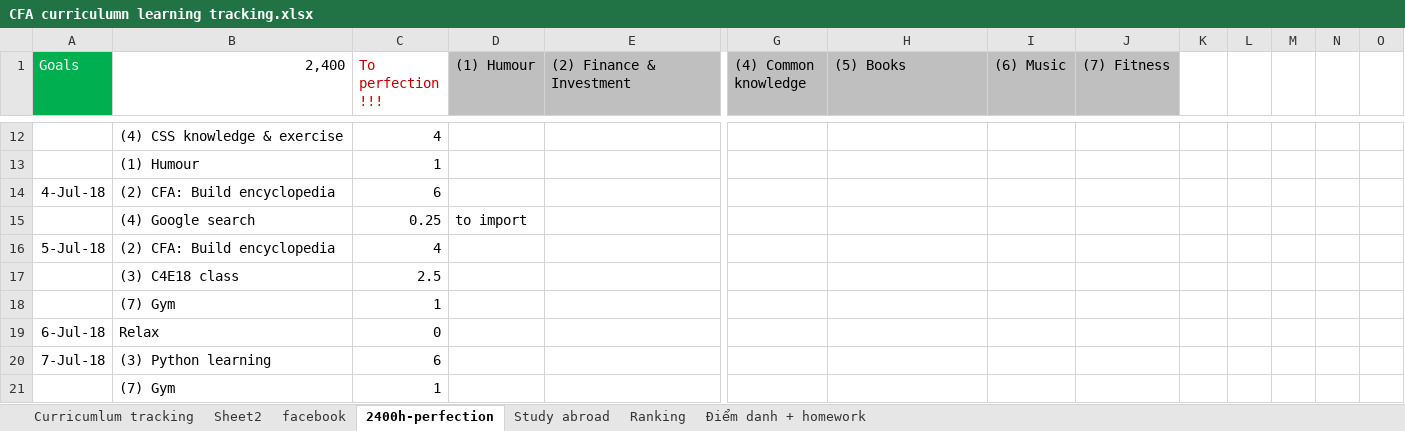
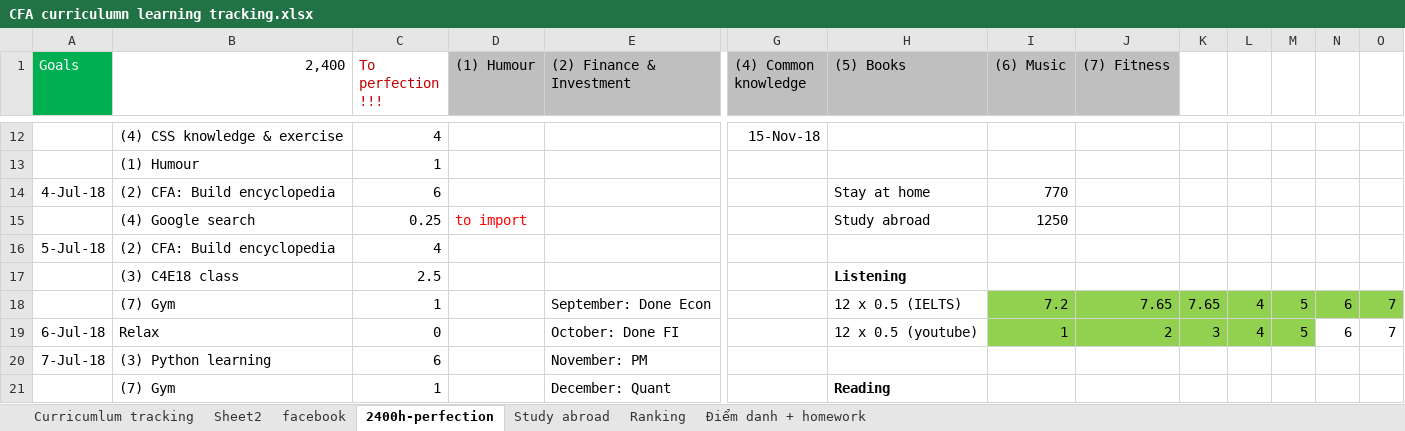
Before and after one commit to thedarkknight513v2/daohoangnam-codes, an Excel workbook: CFA curriculumn learning tracking.xlsx, sheet 2400h-perfection, drawn as a sheet; only a part is shown, gaps mark what is left out; values as stored, in another font and other column widths than the file's, no borders; removed rows and columns are numbered as before the commit, all else as after; rows hold the shown columns only; the diff covers the shown part only; the diff names each change by its address in the sheet, - before the commit and + after, or states it on an @@ line.

```diff
--- a/CFA curriculumn learning tracking.xlsx (sheet 2400h-perfection)
+++ b/CFA curriculumn learning tracking.xlsx (sheet 2400h-perfection)
-G12 ((4) Common knowledge): (empty)
+G12 ((4) Common knowledge): 15-Nov-18
-H14 ((5) Books): (empty)
+H14 ((5) Books): Stay at home
-I14 ((6) Music): (empty)
+I14 ((6) Music): 770
-D15 text colour: black
+D15 text colour: #FF0000
-H15 ((5) Books): (empty)
+H15 ((5) Books): Study abroad
-I15 ((6) Music): (empty)
+I15 ((6) Music): 1250
-H17 ((5) Books): (empty)
+H17 ((5) Books): Listening
@@ row 18 moved to row 36: (7) Gym @@
-row 19: 6-Jul-18 | Relax | 0
+row 18:  | (7) Gym | 1 |  | September: Done Econ |  | 12 x 0.5 (IELTS) | 7.2 | 7.65 | 7.65 | 4 | 5 | 6 | 7
+row 19: 6-Jul-18 | Relax | 0 |  | October: Done FI |  | 12 x 0.5 (youtube) | 1 | 2 | 3 | 4 | 5 | 6 | 7
-E20 ((2) Finance & Investment): (empty)
+E20 ((2) Finance & Investment): November: PM
-E21 ((2) Finance & Investment): (empty)
+E21 ((2) Finance & Investment): December: Quant
-H21 ((5) Books): (empty)
+H21 ((5) Books): Reading
```
Also changed, not shown: 51 added rows, 2 removed rows, 23 edited cells and cell formats elsewhere in this sheet, 2 other files.
